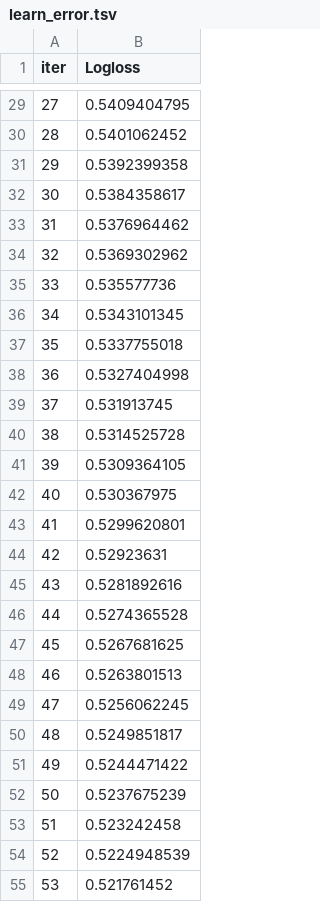
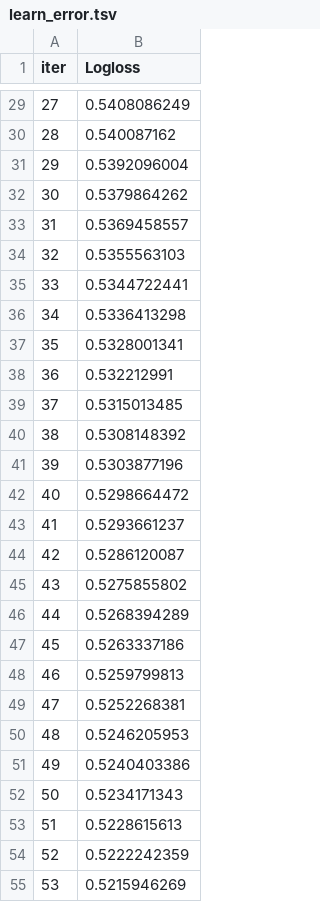
Before and after one commit to vaibhavss07/MLOPs_project, a TSV file: catboost_info/learn_error.tsv, drawn as a sheet; only a part is shown, gaps mark what is left out; the diff covers the shown part only.

```diff
--- a/catboost_info/learn_error.tsv
+++ b/catboost_info/learn_error.tsv
@@ -29,27 +29,27 @@ iter	Logloss
-27	0.5409404795
-28	0.5401062452
-29	0.5392399358
-30	0.5384358617
-31	0.5376964462
-32	0.5369302962
-33	0.535577736
-34	0.5343101345
-35	0.5337755018
-36	0.5327404998
-37	0.531913745
-38	0.5314525728
-39	0.5309364105
-40	0.530367975
-41	0.5299620801
-42	0.52923631
-43	0.5281892616
-44	0.5274365528
-45	0.5267681625
-46	0.5263801513
-47	0.5256062245
-48	0.5249851817
-49	0.5244471422
-50	0.5237675239
-51	0.523242458
-52	0.5224948539
-53	0.521761452
+27	0.5408086249
+28	0.540087162
+29	0.5392096004
+30	0.5379864262
+31	0.5369458557
+32	0.5355563103
+33	0.5344722441
+34	0.5336413298
+35	0.5328001341
+36	0.532212991
+37	0.5315013485
+38	0.5308148392
+39	0.5303877196
+40	0.5298664472
+41	0.5293661237
+42	0.5286120087
+43	0.5275855802
+44	0.5268394289
+45	0.5263337186
+46	0.5259799813
+47	0.5252268381
+48	0.5246205953
+49	0.5240403386
+50	0.5234171343
+51	0.5228615613
+52	0.5222242359
+53	0.5215946269
```
Also changed, not shown: 148 edited cells elsewhere in this file, catboost_info/time_left.tsv, 16 other files.
